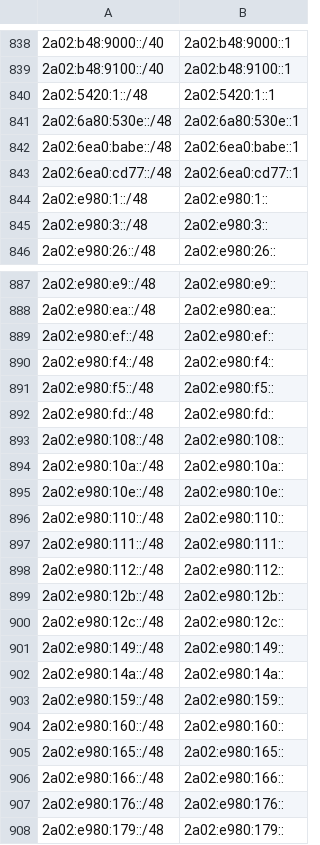
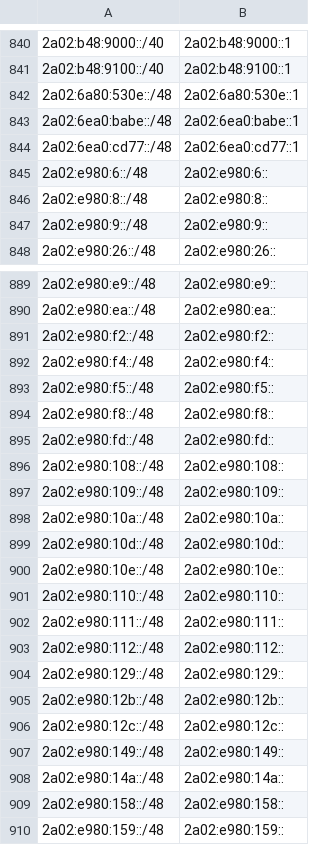
Before and after one commit to bgptools/anycast-prefixes, a CSV file: anycatch-v6-prefixes.csv, drawn as a sheet; only a part is shown, gaps mark what is left out; the shorter side is filled out with more unchanged rows; the diff covers the shown part only.

```diff
--- a/anycatch-v6-prefixes.csv
+++ b/anycatch-v6-prefixes.csv
@@ -839,3 +841,2 @@
 2a02:b48:9100::/40,2a02:b48:9100::1
-2a02:5420:1::/48,2a02:5420:1::1
 2a02:6a80:530e::/48,2a02:6a80:530e::1
@@ -843,4 +844,5 @@
 2a02:6ea0:cd77::/48,2a02:6ea0:cd77::1
-2a02:e980:1::/48,2a02:e980:1::
-2a02:e980:3::/48,2a02:e980:3::
+2a02:e980:6::/48,2a02:e980:6::
+2a02:e980:8::/48,2a02:e980:8::
+2a02:e980:9::/48,2a02:e980:9::
 2a02:e980:26::/48,2a02:e980:26::
@@ -888,8 +890,11 @@
 2a02:e980:ea::/48,2a02:e980:ea::
-2a02:e980:ef::/48,2a02:e980:ef::
+2a02:e980:f2::/48,2a02:e980:f2::
 2a02:e980:f4::/48,2a02:e980:f4::
 2a02:e980:f5::/48,2a02:e980:f5::
+2a02:e980:f8::/48,2a02:e980:f8::
 2a02:e980:fd::/48,2a02:e980:fd::
 2a02:e980:108::/48,2a02:e980:108::
+2a02:e980:109::/48,2a02:e980:109::
 2a02:e980:10a::/48,2a02:e980:10a::
+2a02:e980:10d::/48,2a02:e980:10d::
 2a02:e980:10e::/48,2a02:e980:10e::
@@ -898,2 +903,3 @@
 2a02:e980:112::/48,2a02:e980:112::
+2a02:e980:129::/48,2a02:e980:129::
 2a02:e980:12b::/48,2a02:e980:12b::
@@ -902,2 +908,3 @@
 2a02:e980:14a::/48,2a02:e980:14a::
+2a02:e980:158::/48,2a02:e980:158::
 2a02:e980:159::/48,2a02:e980:159::
```
Also changed, not shown: 20 added rows, 12 removed rows and 12 edited cells elsewhere in this file, 1 other file.
